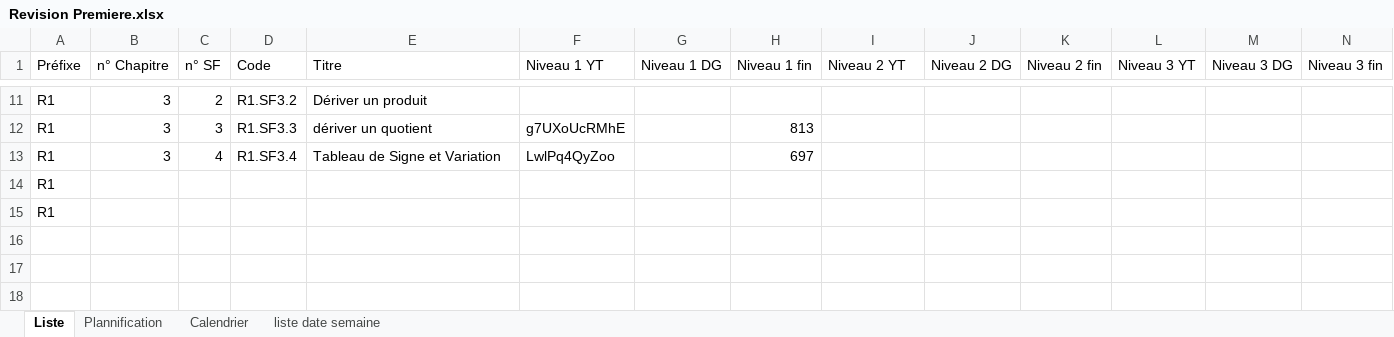
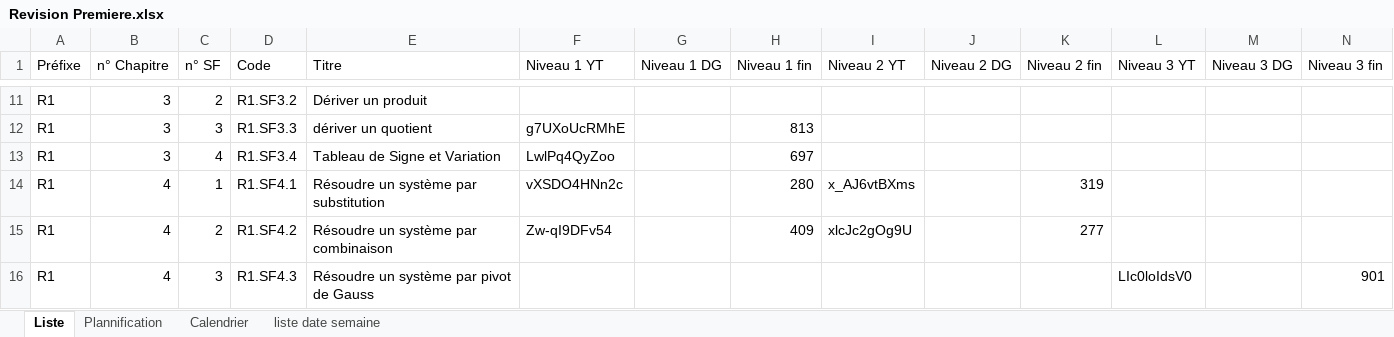
Before and after one commit to Ligne2Maths/Spirale2Maths, an Excel workbook: contenu/Revision Premiere.xlsx, sheet Liste, drawn as a sheet; only a part is shown, gaps mark what is left out; values as stored, in another font and other column widths than the file's, no borders; removed rows and columns are numbered as before the commit, all else as after; rows hold the shown columns only; the diff names each change by its address in the sheet, - before the commit and + after, or states it on an @@ line.

```diff
--- a/contenu/Revision Premiere.xlsx (sheet Liste)
+++ b/contenu/Revision Premiere.xlsx (sheet Liste)
-row 14: R1
-row 15: R1
+row 14: R1 | 4 | 1 | R1.SF4.1 | Résoudre un système par substitution | vXSDO4HNn2c |  | 280 | x_AJ6vtBXms |  | 319
+row 15: R1 | 4 | 2 | R1.SF4.2 | Résoudre un système par combinaison | Zw-qI9DFv54 |  | 409 | xlcJc2gOg9U |  | 277
+row 16: R1 | 4 | 3 | R1.SF4.3 | Résoudre un système par pivot de Gauss |  |  |  |  |  |  | LIc0loIdsV0 |  | 901
```
Also changed, not shown: sheet Plannification, contenu/Terminale.xlsx, contenu/Troisieme.xlsx.
